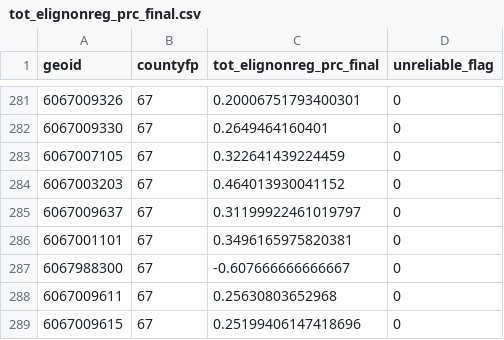
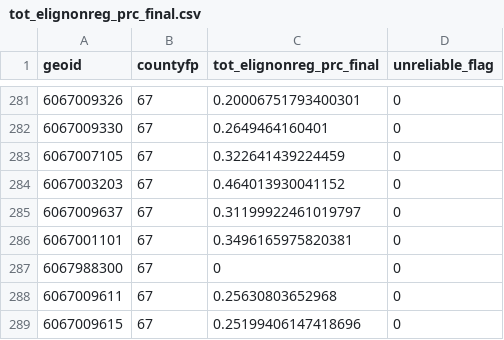
Before and after one commit to mdviz/mdviz.github.io, a CSV file: dowd_ccep_test/data/067/indicator_files/tot_elignonreg_prc_final.csv, drawn as a sheet; only a part is shown, gaps mark what is left out.

Commit message:
fixed negative value for sac totelig

```diff
--- a/dowd_ccep_test/data/067/indicator_files/tot_elignonreg_prc_final.csv
+++ b/dowd_ccep_test/data/067/indicator_files/tot_elignonreg_prc_final.csv
@@ -286,3 +286,3 @@ geoid,countyfp,tot_elignonreg_prc_final,unreliable_flag
 6067001101,67,0.3496165975820381,0
-6067988300,67,-0.607666666666667,0
+6067988300,67,0,0
 6067009611,67,0.25630803652968,0
```
